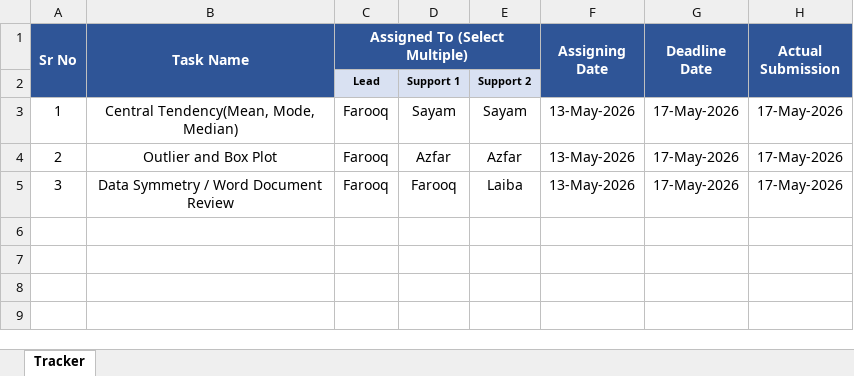
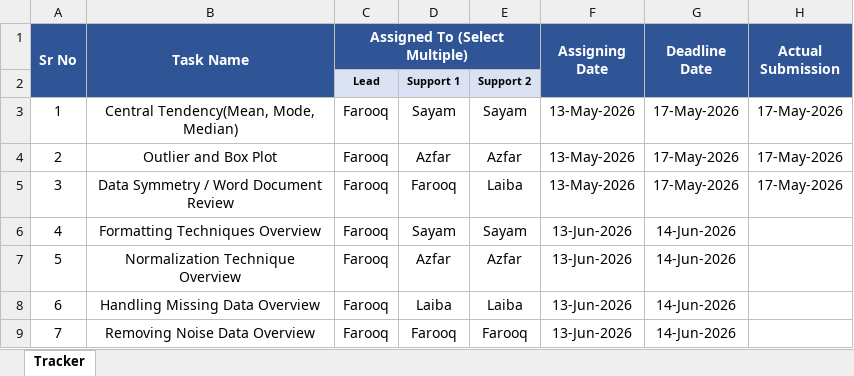
Before and after one commit to farokhan522-blip/PROJECT-IDS-LOAN-APPROVAL, an Excel workbook: Project_Tracker_MultiSelect.xlsx, sheet Tracker, drawn as a sheet; values as stored, in another font and other column widths than the file's, no borders; conditional formats not drawn; the diff names each change by its address in the sheet, - before the commit and + after, or states it on an @@ line.

Commit message:
push

```diff
--- a/Project_Tracker_MultiSelect.xlsx (sheet Tracker)
+++ b/Project_Tracker_MultiSelect.xlsx (sheet Tracker)
+row 6: 4 | Formatting Techniques Overview | Farooq | Sayam | Sayam | 13-Jun-2026 | 14-Jun-2026
+row 7: 5 | Normalization Technique Overview | Farooq | Azfar | Azfar | 13-Jun-2026 | 14-Jun-2026
+row 8: 6 | Handling Missing Data Overview | Farooq | Laiba | Laiba | 13-Jun-2026 | 14-Jun-2026
+row 9: 7 | Removing Noise Data Overview | Farooq | Farooq | Farooq | 13-Jun-2026 | 14-Jun-2026
```
